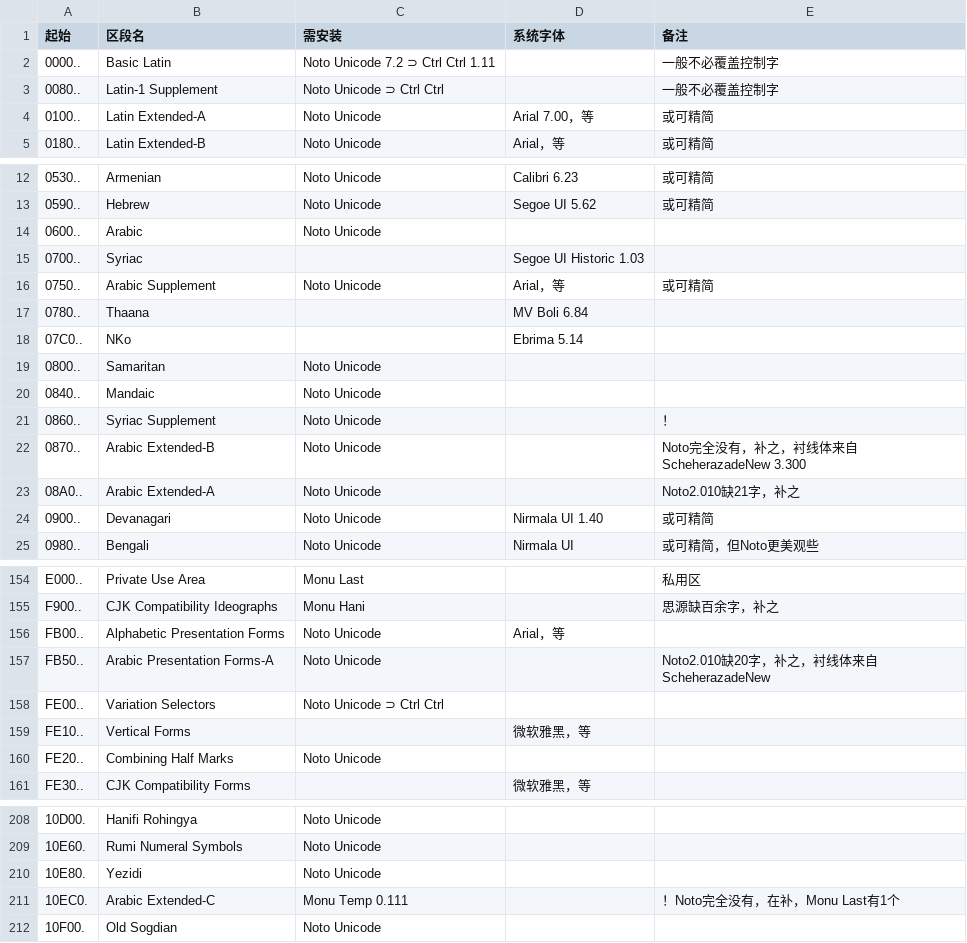
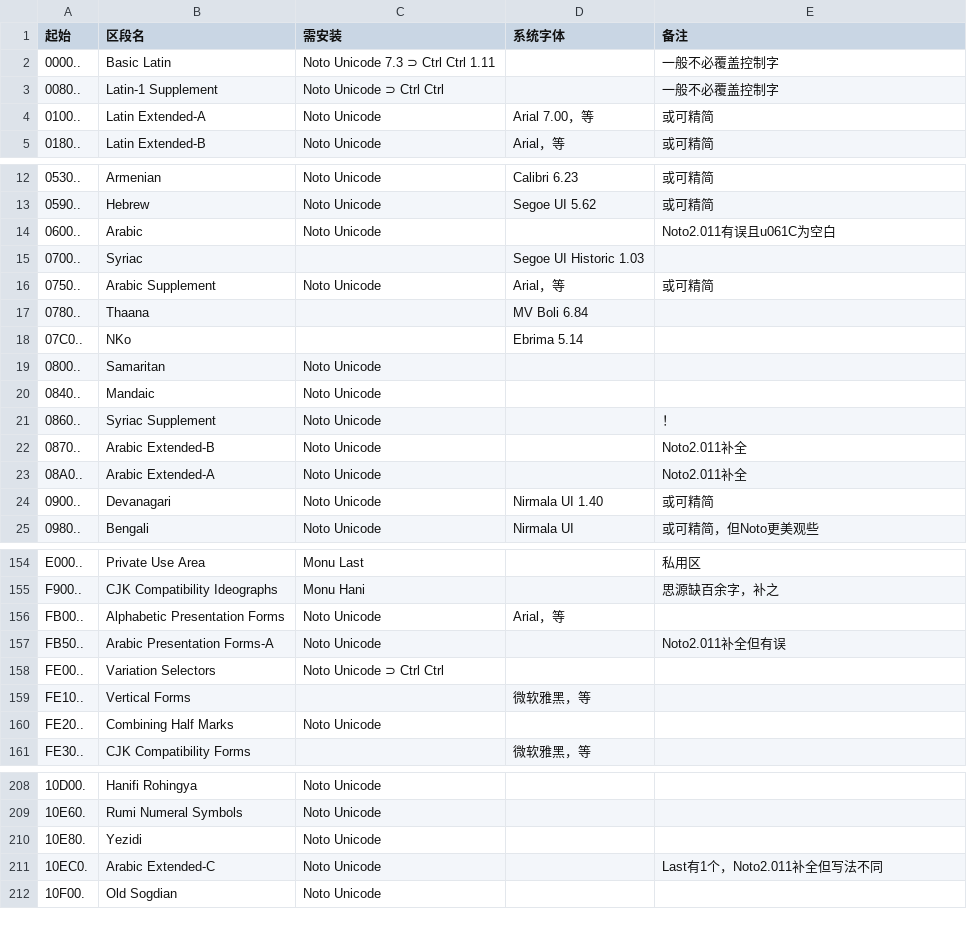
Before and after one commit to MY1L/Unicode, a CSV file: FontList/FontList.csv, drawn as a sheet; only a part is shown, gaps mark what is left out; the diff covers the shown part only; the diff names each change by its address in the sheet, - before the commit and + after, or states it on an @@ line.

Commit message:
NotoUni7.3,…

```diff
--- a/FontList/FontList.csv
+++ b/FontList/FontList.csv
-C2 (需安装): Noto Unicode 7.2 ⊃ Ctrl Ctrl 1.11
+C2 (需安装): Noto Unicode 7.3 ⊃ Ctrl Ctrl 1.11
-E14 (备注): (empty)
+E14 (备注): Noto2.011有误且u061C为空白
-E22 (备注): Noto完全没有，补之，衬线体来自ScheherazadeNew 3.300
+E22 (备注): Noto2.011补全
-E23 (备注): Noto2.010缺21字，补之
+E23 (备注): Noto2.011补全
-E157 (备注): Noto2.010缺20字，补之，衬线体来自ScheherazadeNew
+E157 (备注): Noto2.011补全但有误
-C211 (需安装): Monu Temp 0.111
+C211 (需安装): Noto Unicode
-E211 (备注): ！Noto完全没有，在补，Monu Last有1个
+E211 (备注): Last有1个，Noto2.011补全但写法不同
```
Also changed, not shown: 2 edited cells elsewhere in this file, 9 other files.
